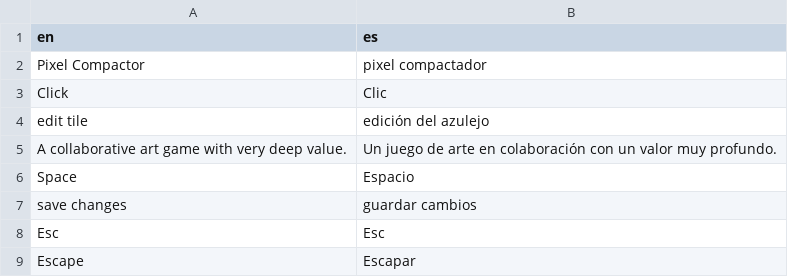
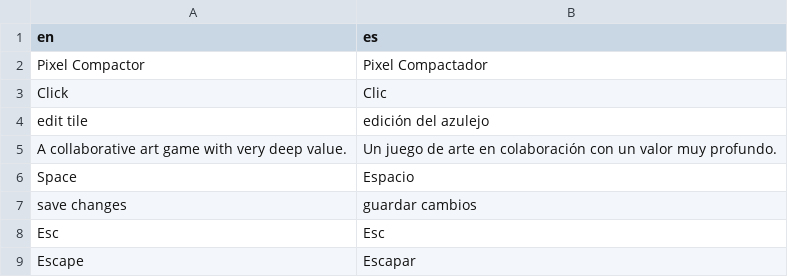
Before and after one commit to kevburnsjr/crypto-art-games, a CSV file: i18n/strings.csv, drawn as a sheet; only a part is shown.

Commit message:
[i18n] ES product name

```diff
--- a/i18n/strings.csv
+++ b/i18n/strings.csv
@@ -1,3 +1,3 @@
 en,es
-Pixel Compactor,pixel compactador
+Pixel Compactor,Pixel Compactador
 Click,Clic
```
